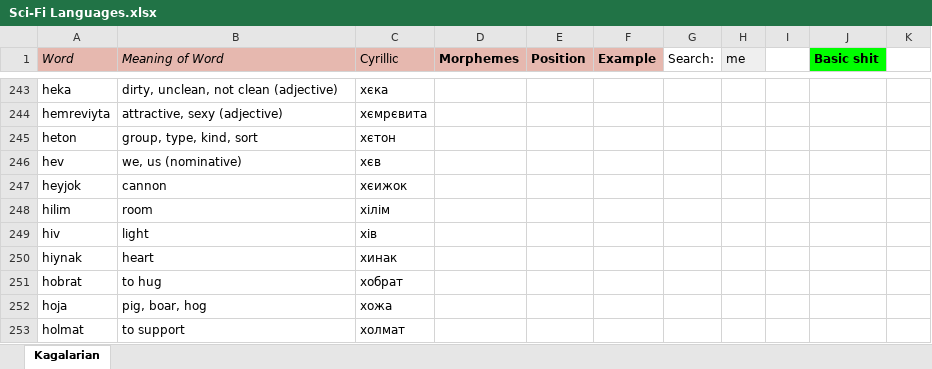
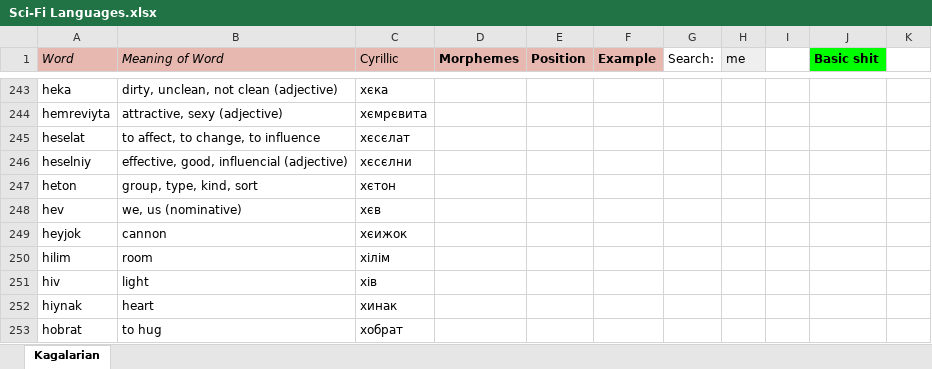
Before and after one commit to Oneo64/Starlattice, an Excel workbook: Conlangs/Sci-Fi Languages.xlsx, sheet Kagalarian, drawn as a sheet; only a part is shown, gaps mark what is left out; the shorter side is filled out with more unchanged rows; values as stored, in another font and other column widths than the file's, no borders; charts and pictures not drawn; the diff names each change by its address in the sheet, - before the commit and + after, or states it on an @@ line.

Commit message:
Update Sci-Fi Languages.xlsx

```diff
--- a/Conlangs/Sci-Fi Languages.xlsx (sheet Kagalarian)
+++ b/Conlangs/Sci-Fi Languages.xlsx (sheet Kagalarian)
+row 245: heselat | to affect, to change, to influence | хєсєлат
+row 246: heselniy | effective, good, influencial (adjective) | хєсєлни
```
